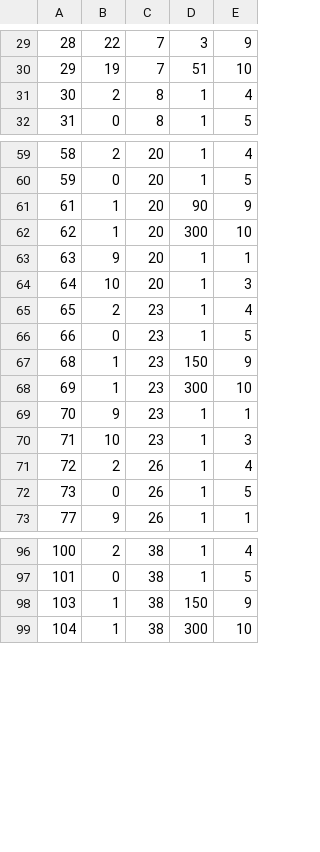
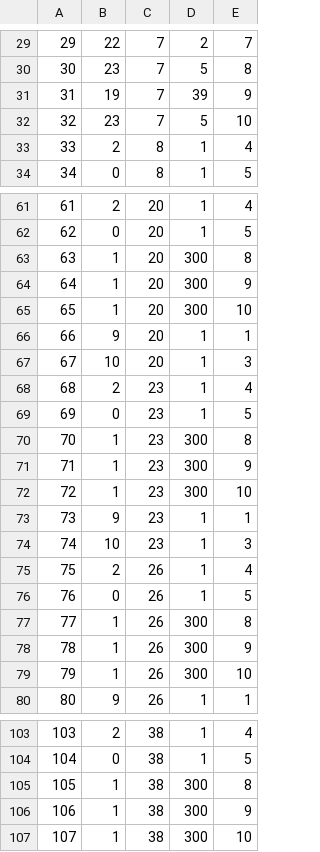
Before and after one commit to belven/SurvivalTest, a CSV file: Source/Tables/InstanceItemData.csv, drawn as a sheet; only a part is shown, gaps mark what is left out; addresses are those after the commit; the diff covers the shown part only; the diff names each change by its address in the sheet, - before the commit and + after, or states it on an @@ line.

```diff
--- a/Source/Tables/InstanceItemData.csv
+++ b/Source/Tables/InstanceItemData.csv
@@ column A renumbered from row 8 down @@
-D29: 3
+D29: 2
-E29: 9
+E29: 7
+row 30: 30 | 23 | 7 | 5 | 8
-D31: 51
+D31: 39
-E31: 10
+E31: 9
+row 32: 32 | 23 | 7 | 5 | 10
+row 63: 63 | 1 | 20 | 300 | 8
-D64: 90
+D64: 300
+row 70: 70 | 1 | 23 | 300 | 8
-D71: 150
+D71: 300
+row 77: 77 | 1 | 26 | 300 | 8
+row 78: 78 | 1 | 26 | 300 | 9
+row 79: 79 | 1 | 26 | 300 | 10
+row 105: 105 | 1 | 38 | 300 | 8
-D106: 150
+D106: 300
```
Also changed, not shown: 7 added rows, 7 removed rows and 18 edited cells elsewhere in this file, 25 other files.
